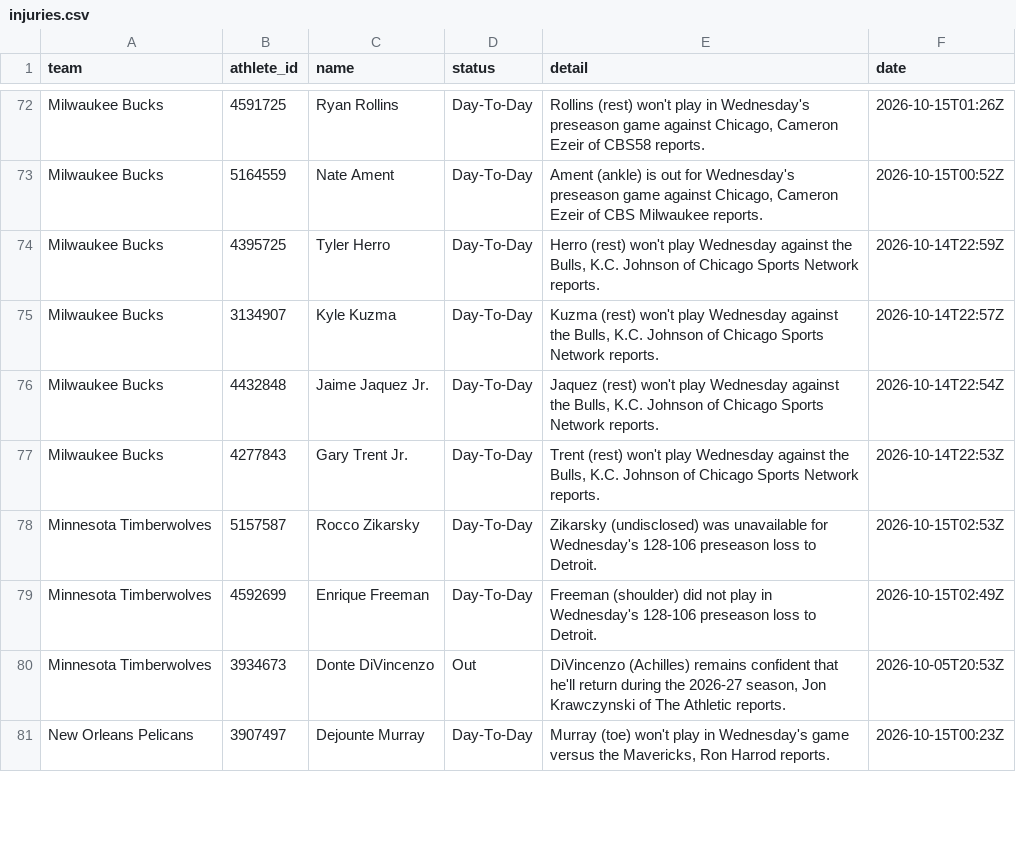
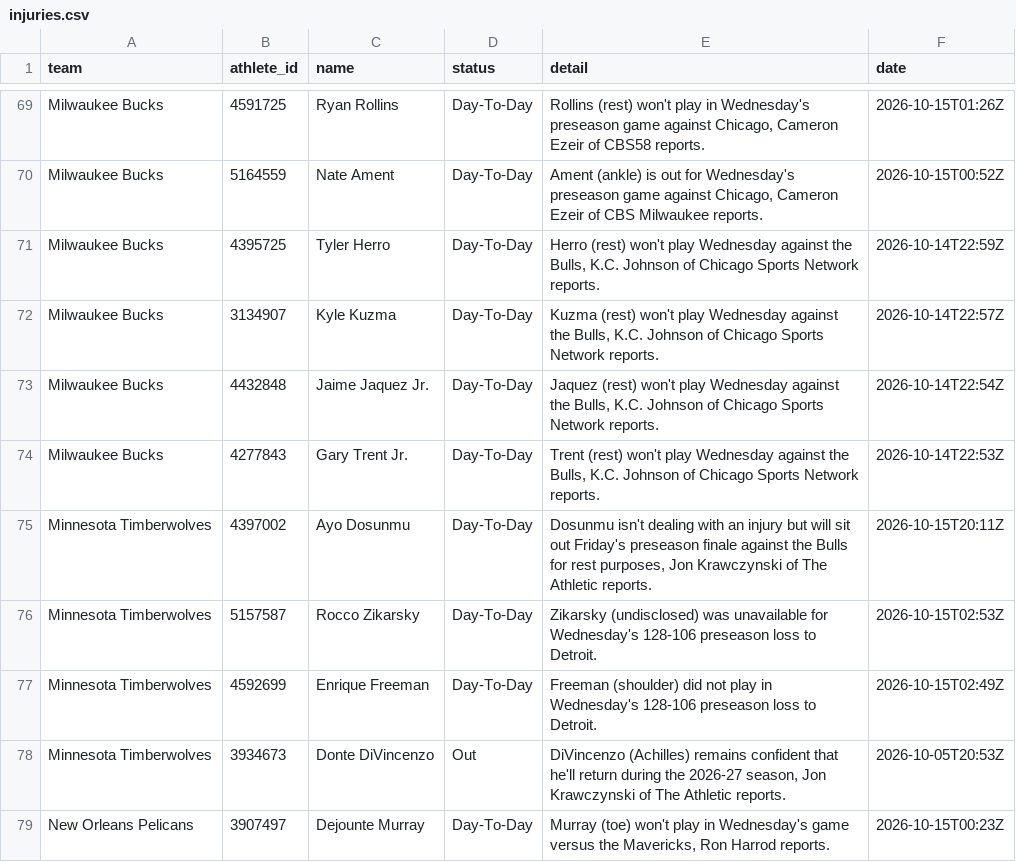
Before and after one commit to RA5397/nba-feed, a CSV file: feed/out/2026-10-15/injuries.csv, drawn as a sheet; only a part is shown, gaps mark what is left out; the diff covers the shown part only; the diff names each change by its address in the sheet, - before the commit and + after, or states it on an @@ line.

Commit message:
feed: 2026-10-15T23:46Z

```diff
--- a/feed/out/2026-10-15/injuries.csv
+++ b/feed/out/2026-10-15/injuries.csv
+row 75: Minnesota Timberwolves | 4397002 | Ayo Dosunmu | Day-To-Day | Dosunmu isn't dealing with an injury but will sit out Friday's preseason finale against the Bulls for rest purposes, Jon Krawczynski of The Athletic reports. | 2026-10-15T20:11Z
```
Also changed, not shown: 5 added rows, 10 removed rows and 12 edited cells elsewhere in this file, feed/out/2026-10-15/games.csv, 7 other files.
